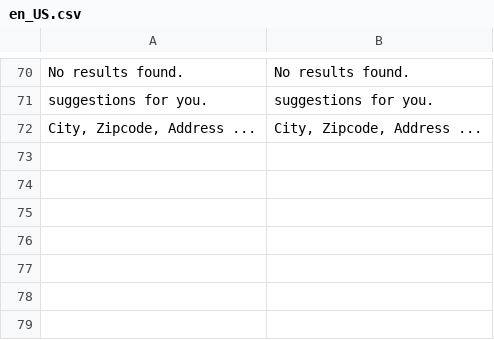
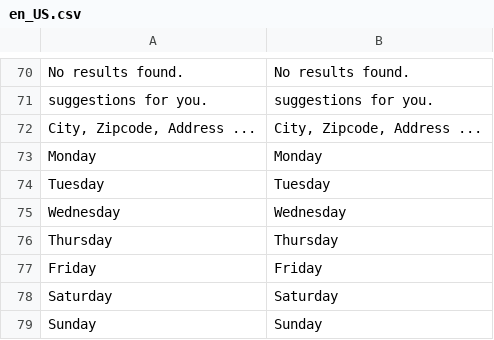
Before and after one commit to Smile-SA/magento2-module-store-locator, a CSV file: i18n/en_US.csv, drawn as a sheet; only a part is shown, gaps mark what is left out; the diff names each change by its address in the sheet, - before the commit and + after, or states it on an @@ line.

Commit message:
Add missing js translations

```diff
--- a/i18n/en_US.csv
+++ b/i18n/en_US.csv
+row 73: Monday | Monday
+row 74: Tuesday | Tuesday
+row 75: Wednesday | Wednesday
+row 76: Thursday | Thursday
+row 77: Friday | Friday
+row 78: Saturday | Saturday
+row 79: Sunday | Sunday
```
Also changed, not shown: i18n/fr_FR.csv, 3 other files.
